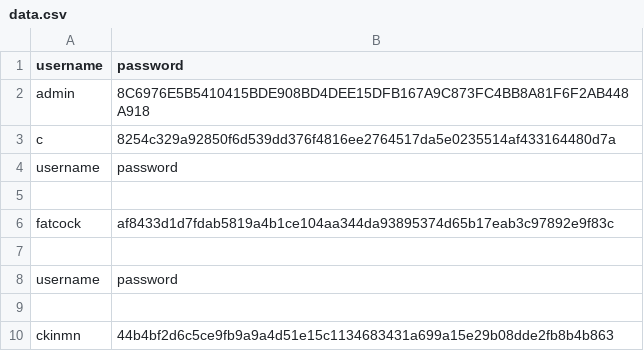
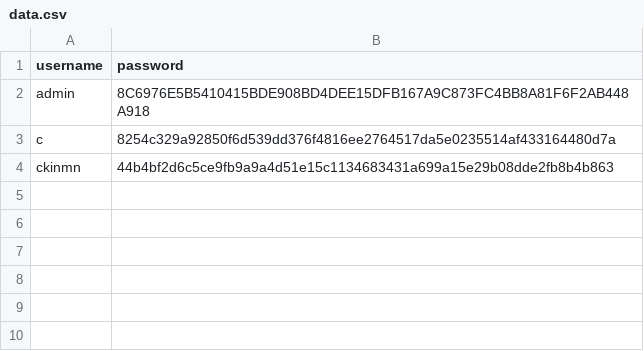
Before and after one commit to entropicvector/Login, a CSV file: Login Stuff/data.csv, drawn as a sheet.

Commit message:
Update data.csv

```diff
--- a/Login Stuff/data.csv
+++ b/Login Stuff/data.csv
@@ -3,8 +3,2 @@ admin,8C6976E5B5410415BDE908BD4DEE15DFB167A9C873FC4BB8A81F6F2AB448A918
 c,8254c329a92850f6d539dd376f4816ee2764517da5e0235514af433164480d7a
-username,password
-
-fatcock,af8433d1d7fdab5819a4b1ce104aa344da93895374d65b17eab3c97892e9f83c
-
-username,password
-
 ckinmn,44b4bf2d6c5ce9fb9a9a4d51e15c1134683431a699a15e29b08dde2fb8b4b863
```
